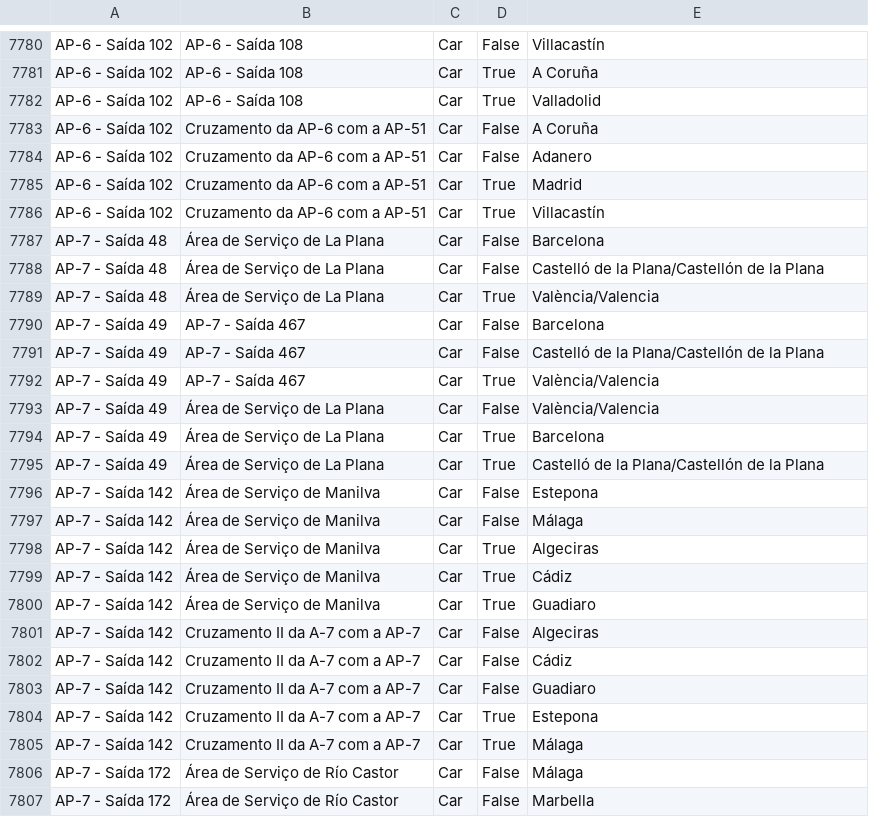
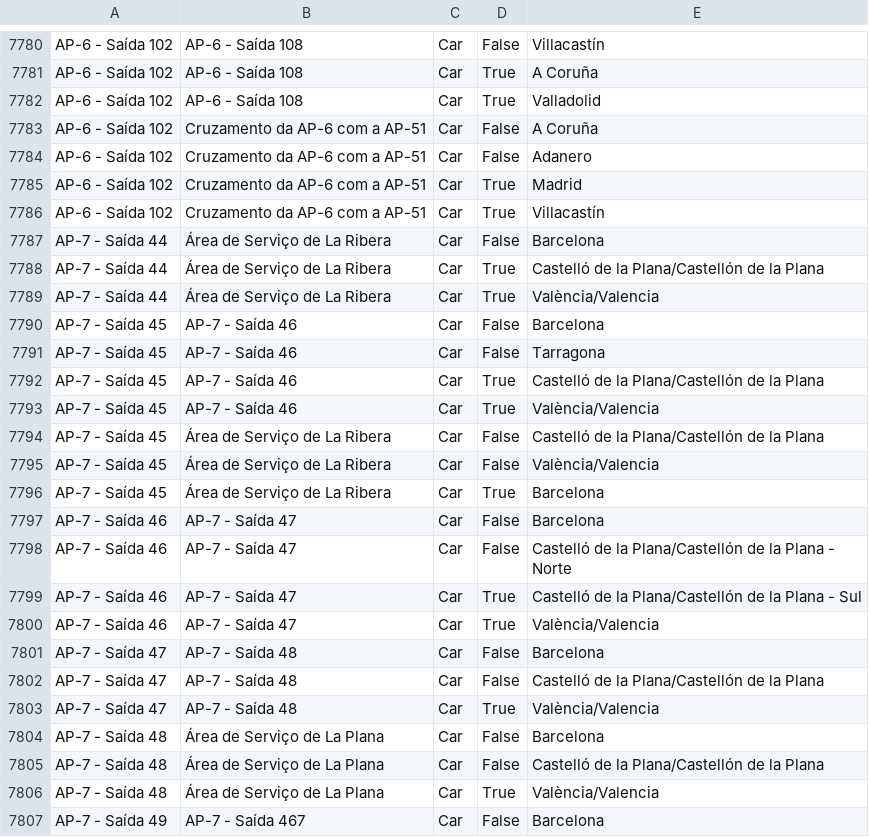
Before and after one commit to migueldgoncalves/Viajar, a CSV file: src/travel/csv/destination.csv, drawn as a sheet; only a part is shown, gaps mark what is left out; the shorter side is filled out with more unchanged rows.

```diff
--- a/src/travel/csv/destination.csv
+++ b/src/travel/csv/destination.csv
@@ -7786,2 +7786,19 @@ AP-6 - Saída 102,Cruzamento da AP-6 com a AP-51,Car,True,Madrid
 AP-6 - Saída 102,Cruzamento da AP-6 com a AP-51,Car,True,Villacastín
+AP-7 - Saída 44,Área de Serviço de La Ribera,Car,False,Barcelona
+AP-7 - Saída 44,Área de Serviço de La Ribera,Car,True,Castelló de la Plana/Castellón de la Plana
+AP-7 - Saída 44,Área de Serviço de La Ribera,Car,True,València/Valencia
+AP-7 - Saída 45,AP-7 - Saída 46,Car,False,Barcelona
+AP-7 - Saída 45,AP-7 - Saída 46,Car,False,Tarragona
+AP-7 - Saída 45,AP-7 - Saída 46,Car,True,Castelló de la Plana/Castellón de la Plana
+AP-7 - Saída 45,AP-7 - Saída 46,Car,True,València/Valencia
+AP-7 - Saída 45,Área de Serviço de La Ribera,Car,False,Castelló de la Plana/Castellón de la Plana
+AP-7 - Saída 45,Área de Serviço de La Ribera,Car,False,València/Valencia
+AP-7 - Saída 45,Área de Serviço de La Ribera,Car,True,Barcelona
+AP-7 - Saída 46,AP-7 - Saída 47,Car,False,Barcelona
+AP-7 - Saída 46,AP-7 - Saída 47,Car,False,Castelló de la Plana/Castellón de la Plana - Norte
+AP-7 - Saída 46,AP-7 - Saída 47,Car,True,Castelló de la Plana/Castellón de la Plana - Sul
+AP-7 - Saída 46,AP-7 - Saída 47,Car,True,València/Valencia
+AP-7 - Saída 47,AP-7 - Saída 48,Car,False,Barcelona
+AP-7 - Saída 47,AP-7 - Saída 48,Car,False,Castelló de la Plana/Castellón de la Plana
+AP-7 - Saída 47,AP-7 - Saída 48,Car,True,València/Valencia
 AP-7 - Saída 48,Área de Serviço de La Plana,Car,False,Barcelona
```
Also changed, not shown: src/travel/csv/comarca.csv, src/travel/csv/connection.csv, 4 other files.
